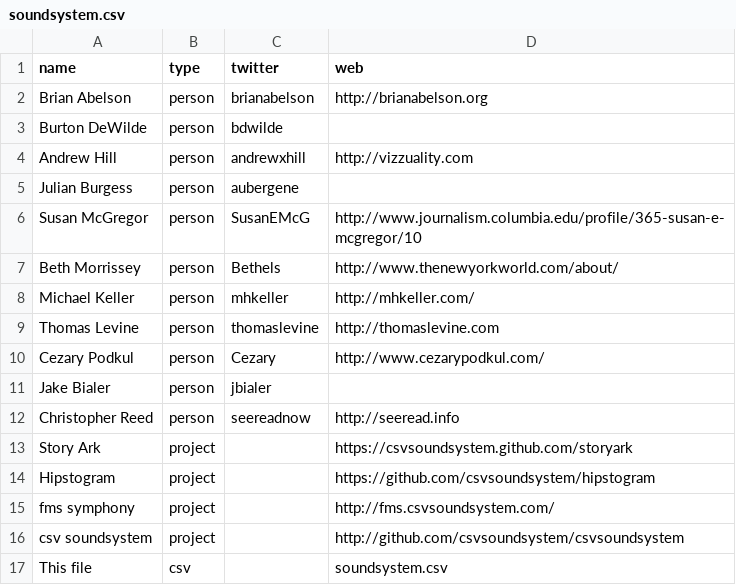
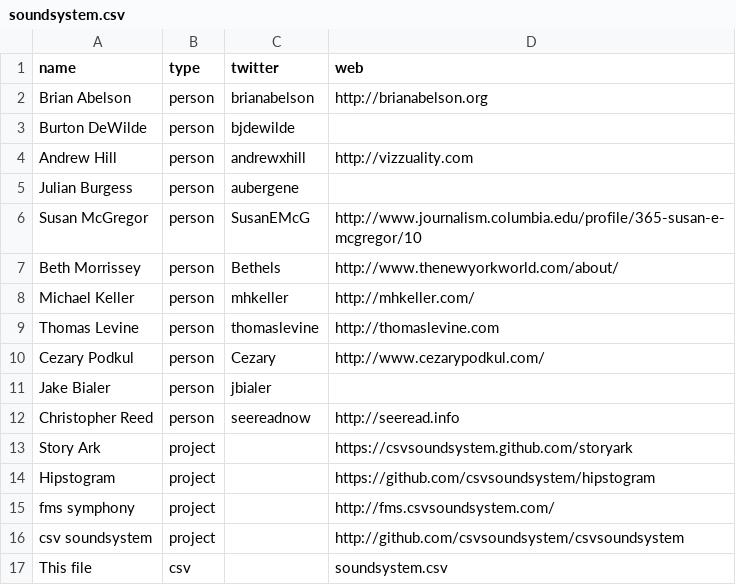
Before and after one commit to csvsoundsystem/csv.nyc, a CSV file: soundsystem.csv, drawn as a sheet.

```diff
--- a/soundsystem.csv
+++ b/soundsystem.csv
@@ -2,3 +2,3 @@ name,type,twitter,web
 Brian Abelson,person,brianabelson,http://brianabelson.org
-Burton DeWilde,person,bdwilde,
+Burton DeWilde,person,bjdewilde,
 Andrew Hill,person,andrewxhill,http://vizzuality.com
```
Also changed, not shown: 1 other file.
